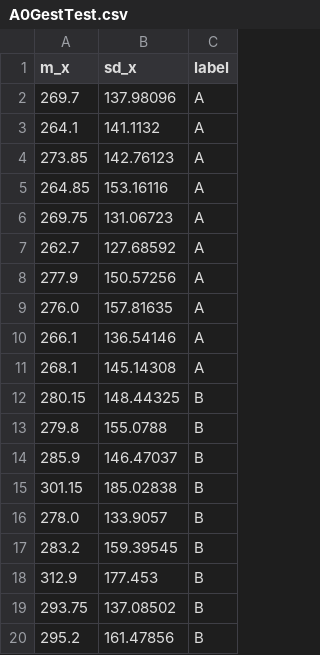
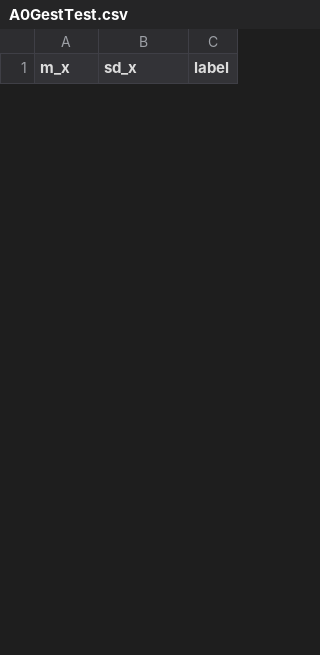
Before and after one commit to JoeyHobrecker/IIP2021, a CSV file: 4_2_Real_Time_Motion_Classification/Processing/1_Classification/e4_1f_A0SaveAREF/data/A0GestTest.csv, drawn as a sheet; only a part is shown; removed rows and columns are numbered as before the commit, all else as after; the diff covers the shown part only; the diff names each change by its address in the sheet, - before the commit and + after, or states it on an @@ line.

```diff
--- a/4_2_Real_Time_Motion_Classification/Processing/1_Classification/e4_1f_A0SaveAREF/data/A0GestTest.csv
+++ b/4_2_Real_Time_Motion_Classification/Processing/1_Classification/e4_1f_A0SaveAREF/data/A0GestTest.csv
-row 2: 269.7 | 137.98096 | A
-row 3: 264.1 | 141.1132 | A
-row 4: 273.85 | 142.76123 | A
-row 5: 264.85 | 153.16116 | A
-row 6: 269.75 | 131.06723 | A
-row 7: 262.7 | 127.68592 | A
-row 8: 277.9 | 150.57256 | A
-row 9: 276.0 | 157.81635 | A
-row 10: 266.1 | 136.54146 | A
-row 11: 268.1 | 145.14308 | A
-row 12: 280.15 | 148.44325 | B
-row 13: 279.8 | 155.0788 | B
-row 14: 285.9 | 146.47037 | B
-row 15: 301.15 | 185.02838 | B
-row 16: 278.0 | 133.9057 | B
-row 17: 283.2 | 159.39545 | B
-row 18: 312.9 | 177.453 | B
-row 19: 293.75 | 137.08502 | B
-row 20: 295.2 | 161.47856 | B
```
Also changed, not shown: 30 added rows and 11 removed rows elsewhere in this file, 7 other files.
